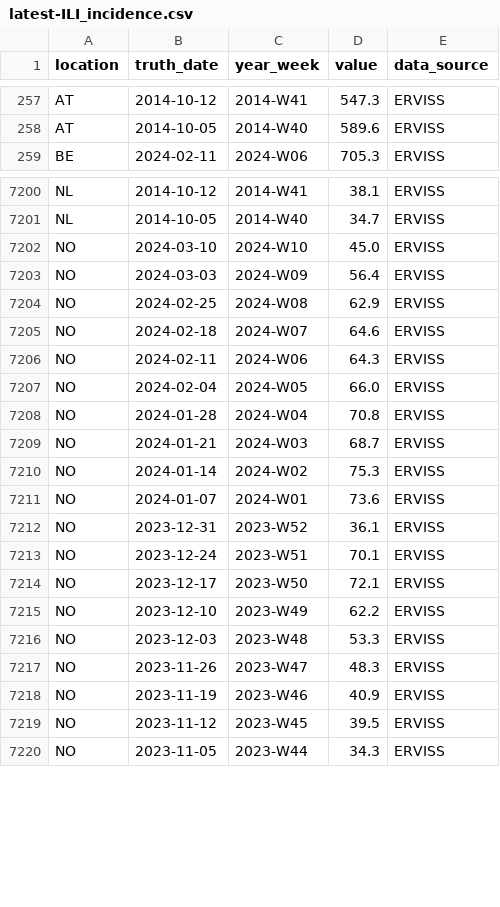
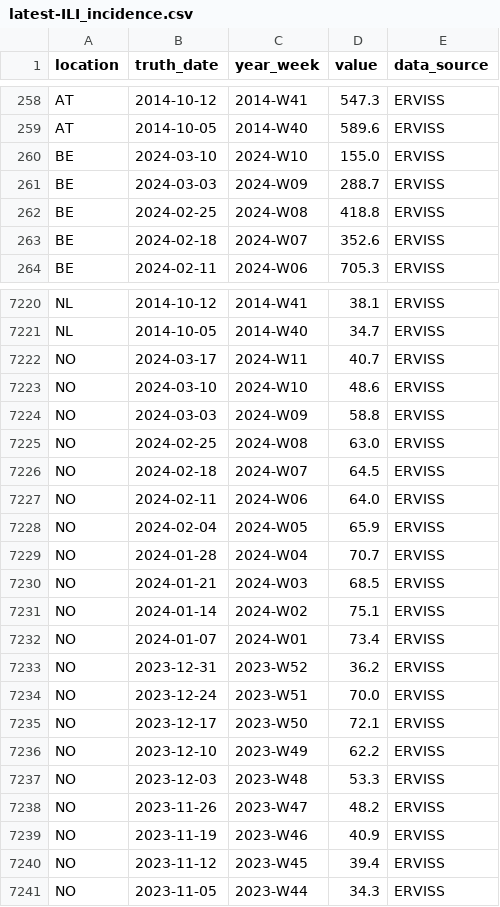
Before and after one commit to european-modelling-hubs/flu-forecast-hub, a CSV file: target-data/latest-ILI_incidence.csv, drawn as a sheet; only a part is shown, gaps mark what is left out; the diff covers the shown part only.

```diff
--- a/target-data/latest-ILI_incidence.csv
+++ b/target-data/latest-ILI_incidence.csv
@@ -258,2 +259,6 @@ AT,2014-10-12,2014-W41,547.3,ERVISS
 AT,2014-10-05,2014-W40,589.6,ERVISS
+BE,2024-03-10,2024-W10,155.0,ERVISS
+BE,2024-03-03,2024-W09,288.7,ERVISS
+BE,2024-02-25,2024-W08,418.8,ERVISS
+BE,2024-02-18,2024-W07,352.6,ERVISS
 BE,2024-02-11,2024-W06,705.3,ERVISS
@@ -7201,14 +7221,15 @@ NL,2014-10-12,2014-W41,38.1,ERVISS
 NL,2014-10-05,2014-W40,34.7,ERVISS
-NO,2024-03-10,2024-W10,45.0,ERVISS
-NO,2024-03-03,2024-W09,56.4,ERVISS
-NO,2024-02-25,2024-W08,62.9,ERVISS
-NO,2024-02-18,2024-W07,64.6,ERVISS
-NO,2024-02-11,2024-W06,64.3,ERVISS
-NO,2024-02-04,2024-W05,66.0,ERVISS
-NO,2024-01-28,2024-W04,70.8,ERVISS
-NO,2024-01-21,2024-W03,68.7,ERVISS
-NO,2024-01-14,2024-W02,75.3,ERVISS
-NO,2024-01-07,2024-W01,73.6,ERVISS
-NO,2023-12-31,2023-W52,36.1,ERVISS
-NO,2023-12-24,2023-W51,70.1,ERVISS
+NO,2024-03-17,2024-W11,40.7,ERVISS
+NO,2024-03-10,2024-W10,48.6,ERVISS
+NO,2024-03-03,2024-W09,58.8,ERVISS
+NO,2024-02-25,2024-W08,63.0,ERVISS
+NO,2024-02-18,2024-W07,64.5,ERVISS
+NO,2024-02-11,2024-W06,64.0,ERVISS
+NO,2024-02-04,2024-W05,65.9,ERVISS
+NO,2024-01-28,2024-W04,70.7,ERVISS
+NO,2024-01-21,2024-W03,68.5,ERVISS
+NO,2024-01-14,2024-W02,75.1,ERVISS
+NO,2024-01-07,2024-W01,73.4,ERVISS
+NO,2023-12-31,2023-W52,36.2,ERVISS
+NO,2023-12-24,2023-W51,70.0,ERVISS
 NO,2023-12-17,2023-W50,72.1,ERVISS
@@ -7216,5 +7237,5 @@ NO,2023-12-10,2023-W49,62.2,ERVISS
 NO,2023-12-03,2023-W48,53.3,ERVISS
-NO,2023-11-26,2023-W47,48.3,ERVISS
+NO,2023-11-26,2023-W47,48.2,ERVISS
 NO,2023-11-19,2023-W46,40.9,ERVISS
-NO,2023-11-12,2023-W45,39.5,ERVISS
+NO,2023-11-12,2023-W45,39.4,ERVISS
 NO,2023-11-05,2023-W44,34.3,ERVISS
```
Also changed, not shown: 24 added rows and 8 edited cells elsewhere in this file.
